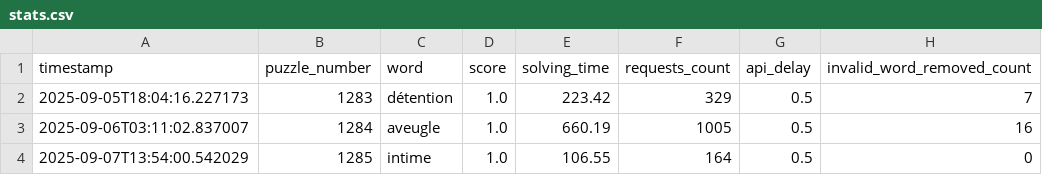
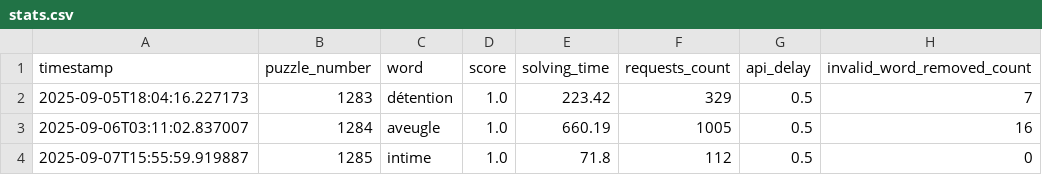
Before and after one commit to Romb38/autoCemantix, a CSV file: src/resources/stats.csv, drawn as a sheet.

```diff
--- a/src/resources/stats.csv
+++ b/src/resources/stats.csv
@@ -3,2 +3,2 @@ timestamp,puzzle_number,word,score,solving_time,requests_count,api_delay,invalid
 2025-09-06T03:11:02.837007,1284,aveugle,1.0,660.19,1005,0.5,16
-2025-09-07T13:54:00.542029,1285,intime,1.0,106.55,164,0.5,0
+2025-09-07T15:55:59.919887,1285,intime,1.0,71.8,112,0.5,0
```
Also changed, not shown: 1 other file.
